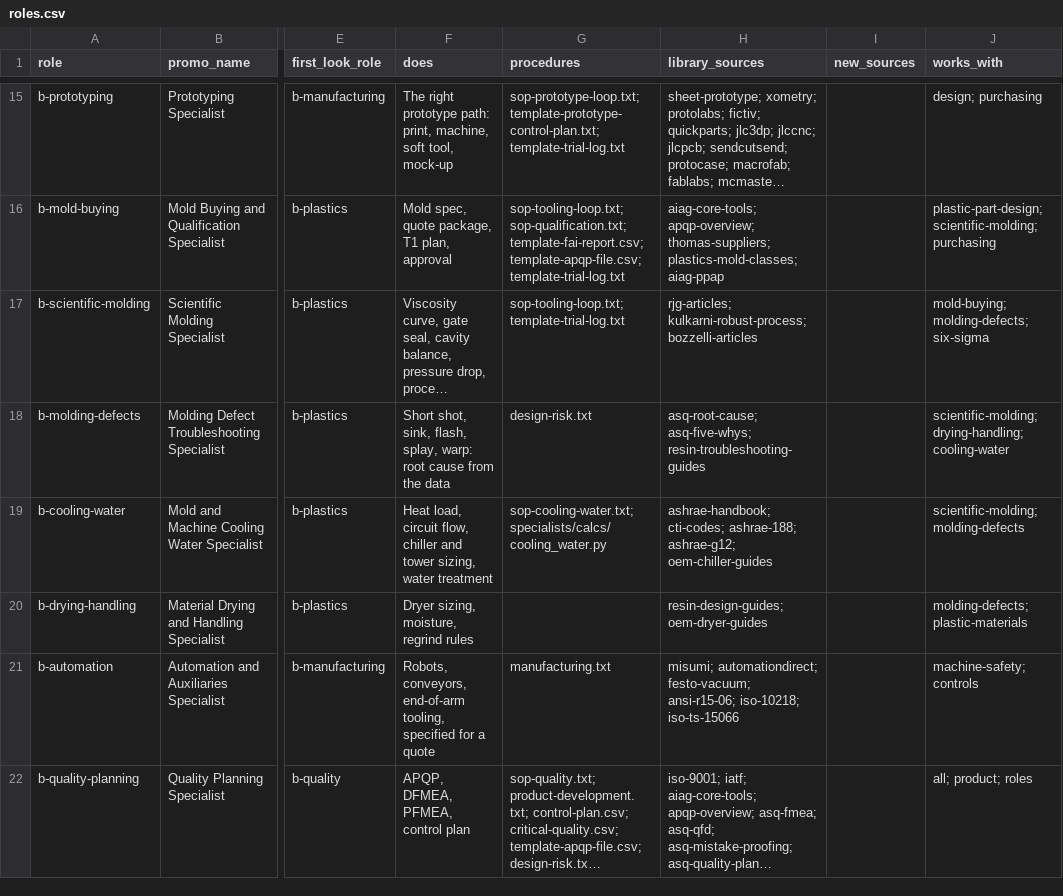
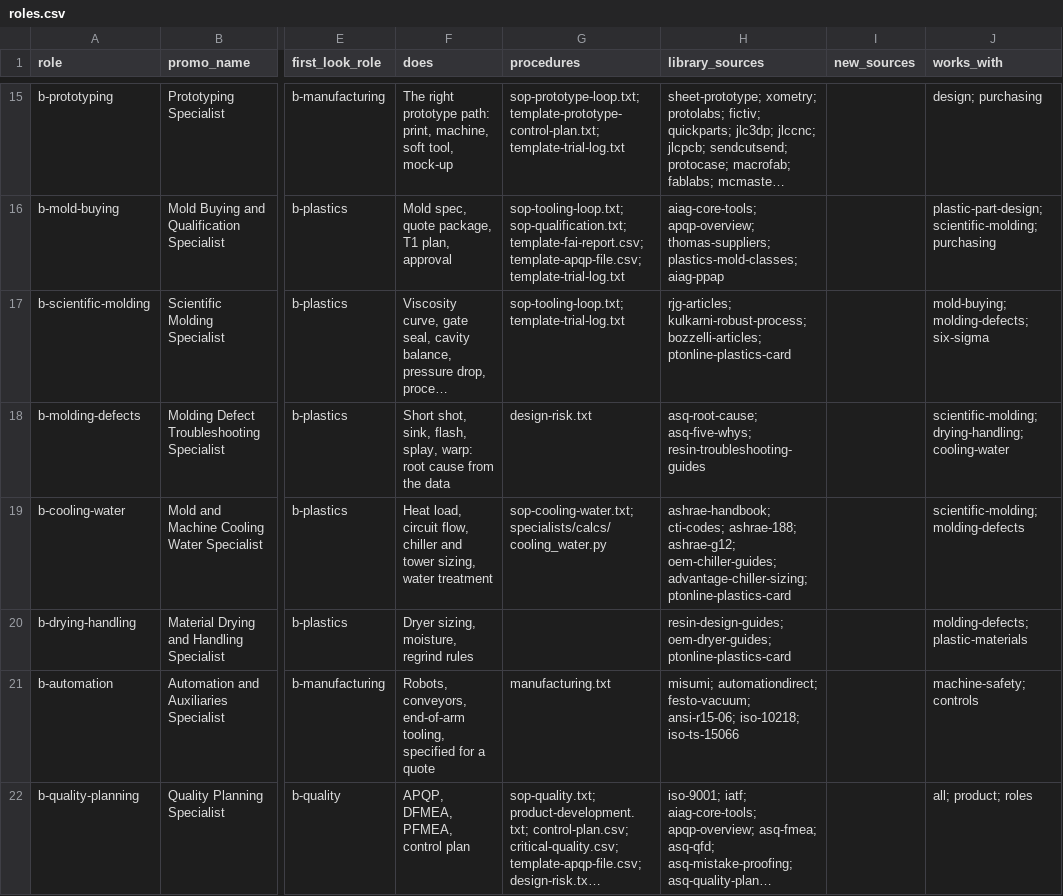
Before and after one commit to mminwi/an-creation-office, a CSV file: specialists/roles.csv, drawn as a sheet; only a part is shown, gaps mark what is left out; long unchanged cells end in …; the diff names each change by its address in the sheet, - before the commit and + after, or states it on an @@ line.

```diff
--- a/specialists/roles.csv
+++ b/specialists/roles.csv
-H17 (library_sources): rjg-articles; kulkarni-robust-process; bozzelli-articles
+H17 (library_sources): rjg-articles; kulkarni-robust-process; bozzelli-articles; ptonline-plastics-card
-H19 (library_sources): …ashrae-188; ashrae-g12; oem-chiller-guides
+H19 (library_sources): …ashrae-188; ashrae-g12; oem-chiller-guides; advantage-chiller-sizing; ptonline-plastics-card
-H20 (library_sources): resin-design-guides; oem-dryer-guides
+H20 (library_sources): resin-design-guides; oem-dryer-guides; ptonline-plastics-card
```
Also changed, not shown: 5 other files.
